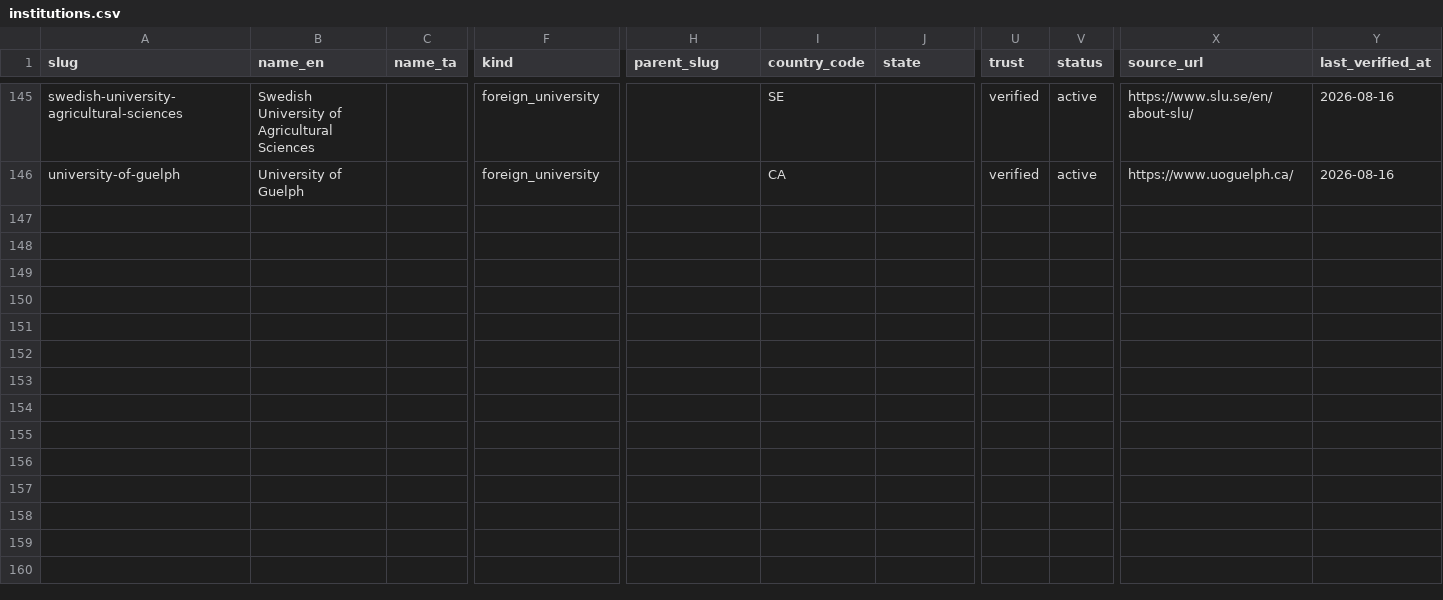
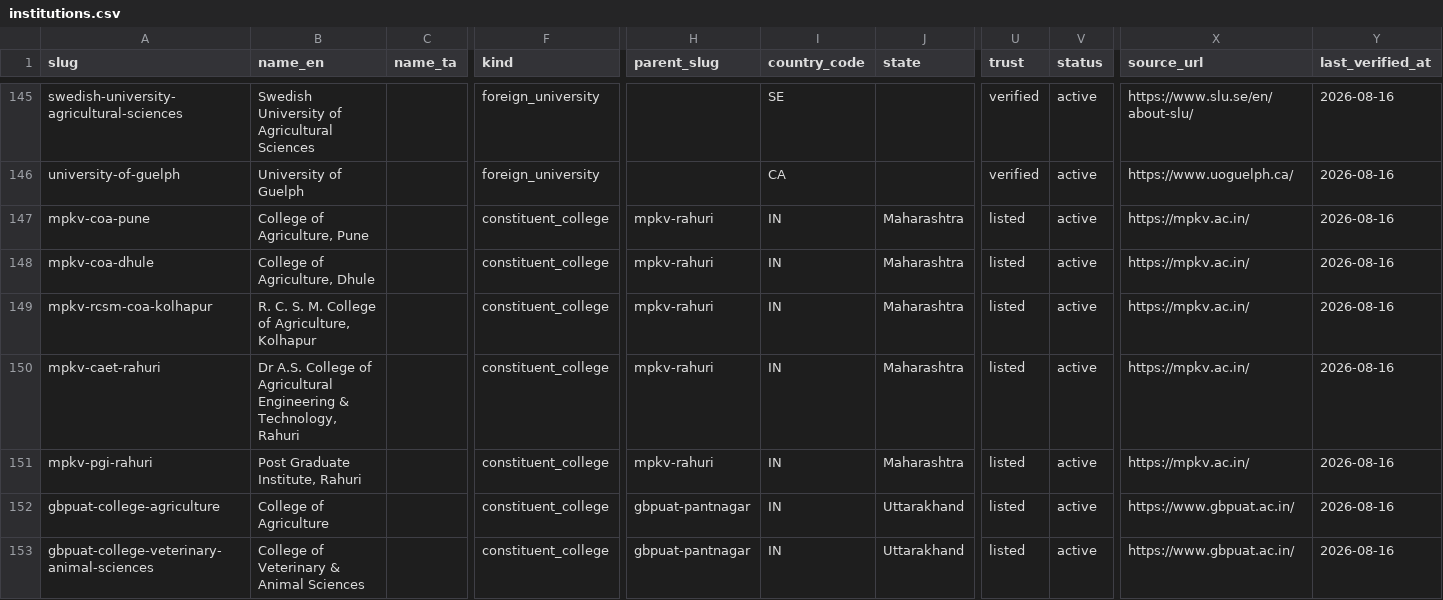
Before and after one commit to oneuni-in/agri-ecosystem, a CSV file: backend/core/data/seeds/education/institutions.csv, drawn as a sheet; only a part is shown, gaps mark what is left out; rows hold the shown columns only; the diff covers the shown part only; the diff names each change by its address in the sheet, - before the commit and + after, or states it on an @@ line.

Commit message:
feat(education): first listed-tier breadth, MPKV and GBPUAT colleges
Task 10's unverified tier, and the bundle's first trust=listed rows -- until
now all 145 institutions were verified, so this half of the two-tier trust
model had never been exercised by real data.

  5 constituent colleges of Mahatma Phule Krishi Vidyapeeth  (Maharashtra)
  8 constituent colleges of G.B. Pant University of Ag & Tech (Uttarakhand)

Both sets come from a bulk list on the parent university's own homepage
rather than from each college's own page, which is precisely what `listed`
means: source_url points at the list they were read from, not at a page that
confirms the individual college. Promoting any of them to `verified` requires
opening that college's own site, which is a later batch.

Consequently no institution_programmes row is added for any of them. Rule 10
would reject one carrying seats, fees or an admission route, and that is the
rule doing its job -- an unverified college must not render a number a
student might act on.

Fields the listing pages do not state are left empty rather than inferred:
established_year, website, address, and is_government. is_government is
deliberately empty even though every parent here is a state agricultural
university, because inheriting it from the parent would be inference, not
sourcing.

district is empty on all 13: districts are Tamil Nadu only until D65 and
rule 4 rejects a district for any other state.

Two sources were attempted and rejected. ANGRAU's homepage advertises "12
Constituent Colleges" and "6 Affiliated Colleges" but names none of them, and
a count is not a college. PAU's site returns 403 to the fetcher. Neither
produced rows.

Gate: bundle OK 158/39/69/22/8.

```diff
--- a/backend/core/data/seeds/education/institutions.csv
+++ b/backend/core/data/seeds/education/institutions.csv
+row 147: mpkv-coa-pune | College of Agriculture, Pune |  | constituent_college | mpkv-rahuri | IN | Maharashtra | listed | active | https://mpkv.ac.in/ | 2026-08-16
+row 148: mpkv-coa-dhule | College of Agriculture, Dhule |  | constituent_college | mpkv-rahuri | IN | Maharashtra | listed | active | https://mpkv.ac.in/ | 2026-08-16
+row 149: mpkv-rcsm-coa-kolhapur | R. C. S. M. College of Agriculture, Kolhapur |  | constituent_college | mpkv-rahuri | IN | Maharashtra | listed | active | https://mpkv.ac.in/ | 2026-08-16
+row 150: mpkv-caet-rahuri | Dr A.S. College of Agricultural Engineering & Technology, Rahuri |  | constituent_college | mpkv-rahuri | IN | Maharashtra | listed | active | https://mpkv.ac.in/ | 2026-08-16
+row 151: mpkv-pgi-rahuri | Post Graduate Institute, Rahuri |  | constituent_college | mpkv-rahuri | IN | Maharashtra | listed | active | https://mpkv.ac.in/ | 2026-08-16
+row 152: gbpuat-college-agriculture | College of Agriculture |  | constituent_college | gbpuat-pantnagar | IN | Uttarakhand | listed | active | https://www.gbpuat.ac.in/ | 2026-08-16
+row 153: gbpuat-college-veterinary-animal-sciences | College of Veterinary & Animal Sciences |  | constituent_college | gbpuat-pantnagar | IN | Uttarakhand | listed | active | https://www.gbpuat.ac.in/ | 2026-08-16
```
Also changed, not shown: 6 added rows elsewhere in this file.
